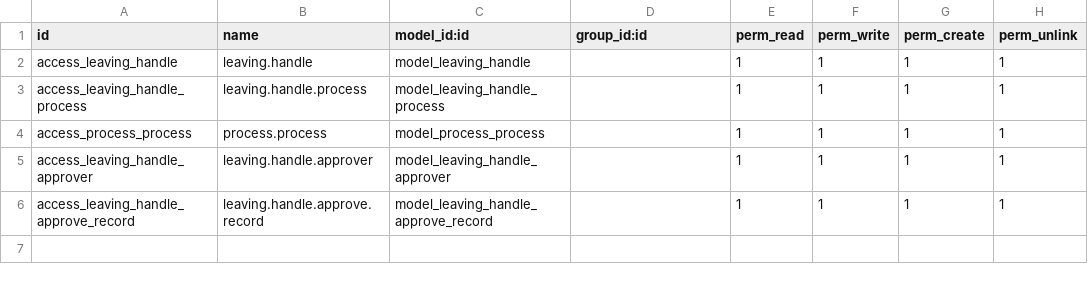
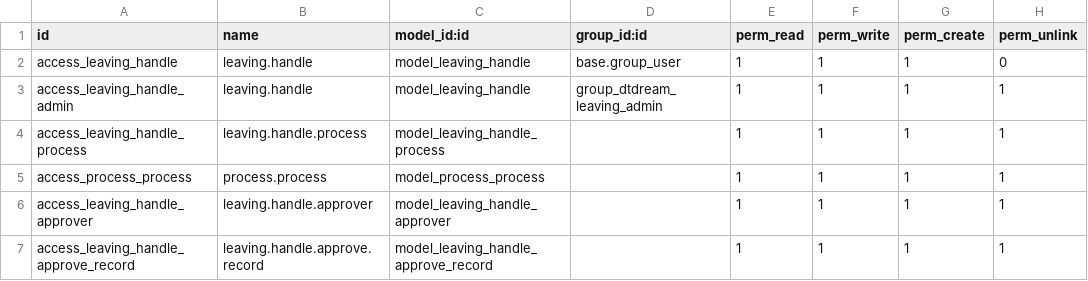
Before and after one commit to alangwansui/Enterprise_odoo_account, a CSV file: myaddons/dtdream_hr_leaving/security/ir.model.access.csv, drawn as a sheet.

```diff
--- a/myaddons/dtdream_hr_leaving/security/ir.model.access.csv
+++ b/myaddons/dtdream_hr_leaving/security/ir.model.access.csv
@@ -1,3 +1,4 @@
 id,name,model_id:id,group_id:id,perm_read,perm_write,perm_create,perm_unlink
-access_leaving_handle,leaving.handle,model_leaving_handle,,1,1,1,1
+access_leaving_handle,leaving.handle,model_leaving_handle,base.group_user,1,1,1,0
+access_leaving_handle_admin,leaving.handle,model_leaving_handle,group_dtdream_leaving_admin,1,1,1,1
 access_leaving_handle_process,leaving.handle.process,model_leaving_handle_process,,1,1,1,1
```
Also changed, not shown: myaddons/dtdream_travel/security/ir.model.access.csv, 18 other files.
